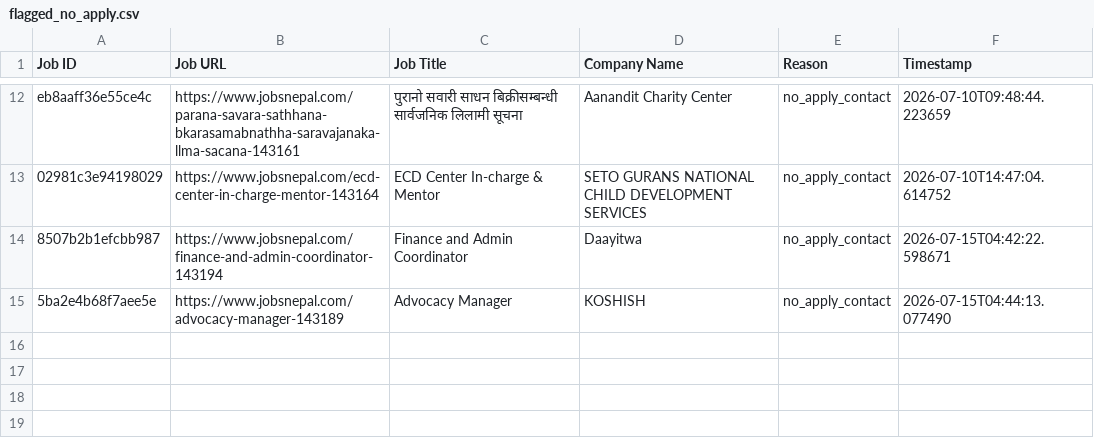
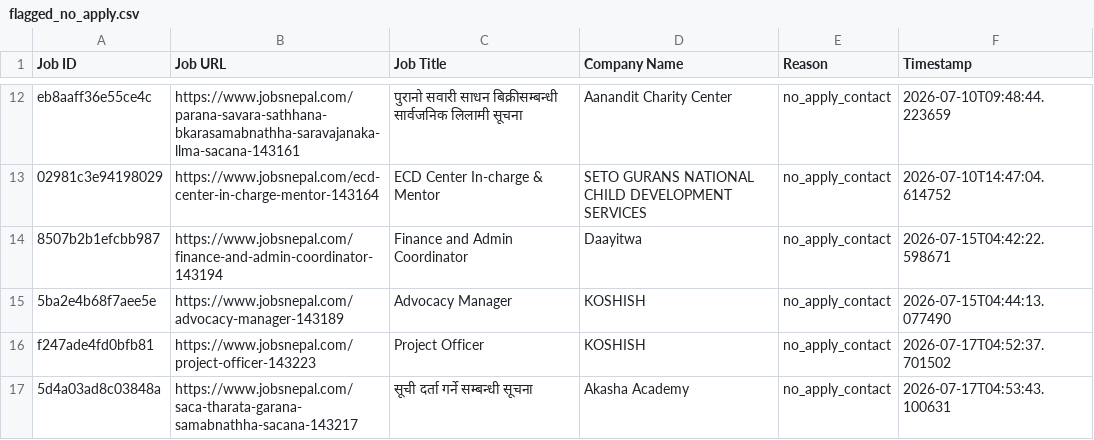
Before and after one commit to projectfetcher/np, a CSV file: flagged_no_apply.csv, drawn as a sheet; only a part is shown, gaps mark what is left out.

```diff
--- a/flagged_no_apply.csv
+++ b/flagged_no_apply.csv
@@ -15 +15,3 @@ eb8aaff36e55ce4c,https://www.jobsnepal.com/parana-savara-sathhana-bkarasamabnath
 5ba2e4b68f7aee5e,https://www.jobsnepal.com/advocacy-manager-143189,Advocacy Manager,KOSHISH,no_apply_contact,2026-07-15T04:44:13.077490
+f247ade4fd0bfb81,https://www.jobsnepal.com/project-officer-143223,Project Officer,KOSHISH,no_apply_contact,2026-07-17T04:52:37.701502
+5d4a03ad8c03848a,https://www.jobsnepal.com/saca-tharata-garana-samabnathha-sacana-143217,सूची दर्ता गर्ने सम्बन्धी सूचना,Akasha Academy,no_apply_contact,2026-07-17T04:53:43.100631
```
Also changed, not shown: 1 other file.
